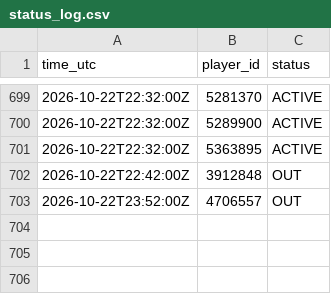
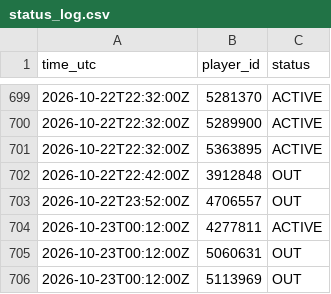
Before and after one commit to thewhitelisted/cg-engine, a CSV file: data/status_log.csv, drawn as a sheet; only a part is shown, gaps mark what is left out; the diff names each change by its address in the sheet, - before the commit and + after, or states it on an @@ line.

Commit message:
Status log

```diff
--- a/data/status_log.csv
+++ b/data/status_log.csv
+row 704: 2026-10-23T00:12:00Z | 4277811 | ACTIVE
+row 705: 2026-10-23T00:12:00Z | 5060631 | OUT
+row 706: 2026-10-23T00:12:00Z | 5113969 | OUT
```
